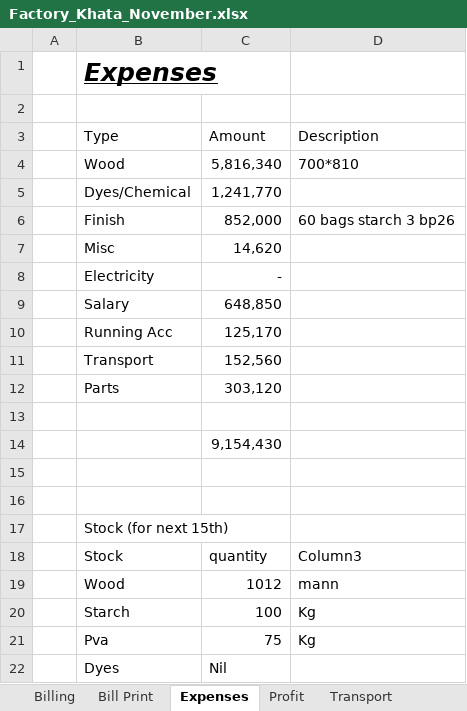
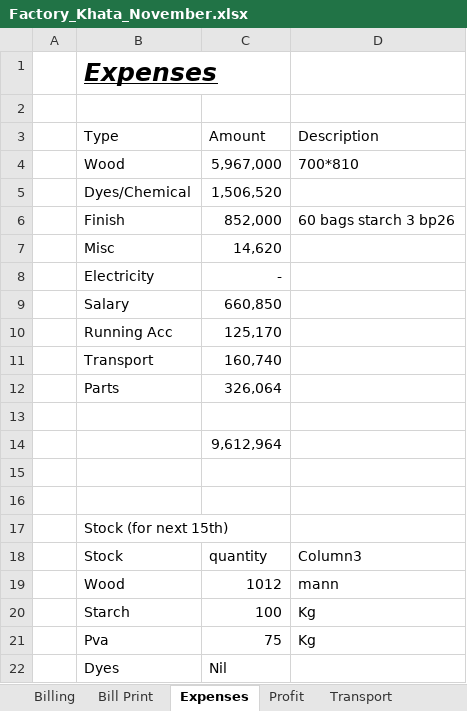
Before and after one commit to omerrazzaq4/AlHamd_Nov, an Excel workbook: Factory_Khata_November.xlsx, sheet Expenses, drawn as a sheet; values as stored, in another font and other column widths than the file's, no borders; table styles not drawn; the diff names each change by its address in the sheet, - before the commit and + after, or states it on an @@ line.

```diff
--- a/Factory_Khata_November.xlsx (sheet Expenses)
+++ b/Factory_Khata_November.xlsx (sheet Expenses)
-C4 (Amount): 5,816,340
+C4 (Amount): 5,967,000
-C5 (Amount): 1,241,770
+C5 (Amount): 1,506,520
-C9 (Amount): 648,850
+C9 (Amount): 660,850
-C11 (Amount): 152,560
+C11 (Amount): 160,740
-C12 (Amount): 303,120
+C12 (Amount): 326,064
-C14 (Amount): 9,154,430
+C14 (Amount): 9,612,964
```
Also changed, not shown: sheet Cashbook, sheet Dyes, sheet ledger, sheet pivot, sheet Billing, sheet Wood, 4 more sheets, formulas that keep their value, hidden cells, charts or pictures.
